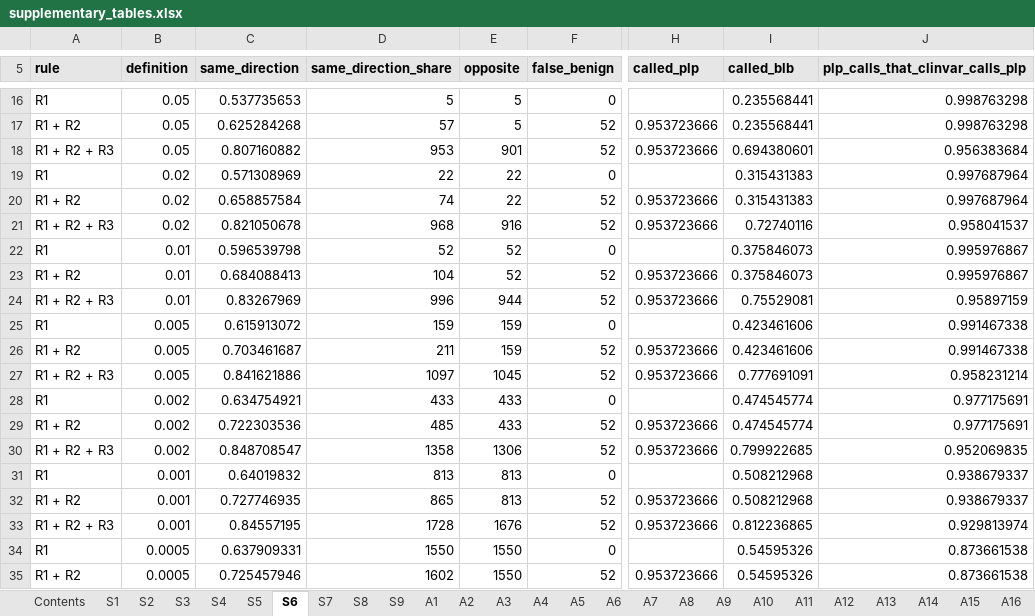
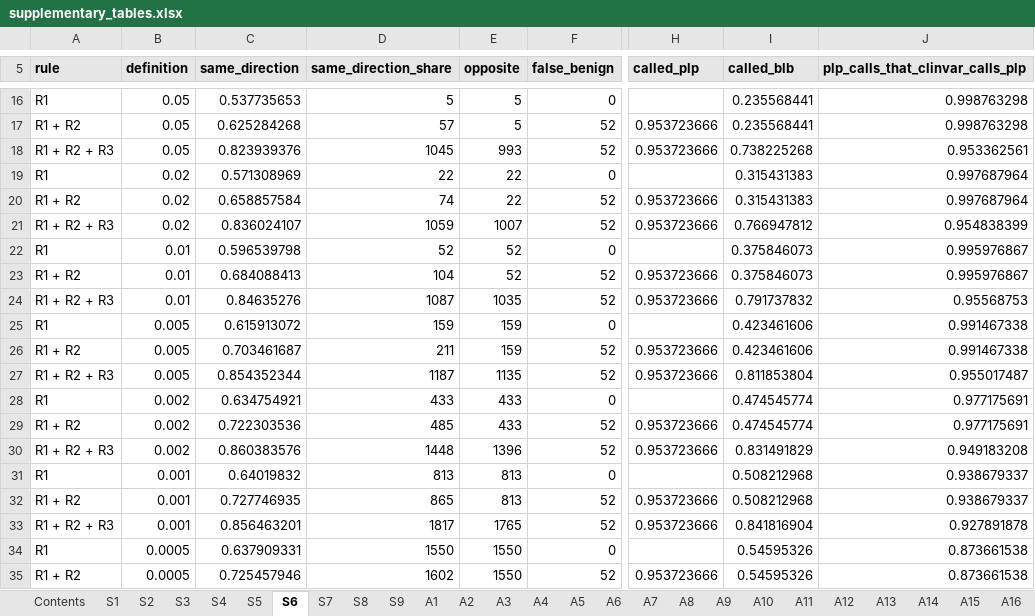
Before and after one commit to Huang-lab/fastVEP, an Excel workbook: manuscript/acmg/supplementary_tables.xlsx, sheet S6, drawn as a sheet; only a part is shown, gaps mark what is left out; values as stored, in another font and other column widths than the file's, no borders; the diff covers the shown part only; the diff names each change by its address in the sheet, - before the commit and + after, or states it on an @@ line.

```diff
--- a/manuscript/acmg/supplementary_tables.xlsx (sheet S6)
+++ b/manuscript/acmg/supplementary_tables.xlsx (sheet S6)
-C18 (same_direction): 0.807160882
+C18 (same_direction): 0.823939376
-D18 (same_direction_share): 953
+D18 (same_direction_share): 1045
-E18 (opposite): 901
+E18 (opposite): 993
-I18 (called_blb): 0.694380601
+I18 (called_blb): 0.738225268
-J18 (plp_calls_that_clinvar_calls_plp): 0.956383684
+J18 (plp_calls_that_clinvar_calls_plp): 0.953362561
-C21 (same_direction): 0.821050678
+C21 (same_direction): 0.836024107
-D21 (same_direction_share): 968
+D21 (same_direction_share): 1059
-E21 (opposite): 916
+E21 (opposite): 1007
-I21 (called_blb): 0.72740116
+I21 (called_blb): 0.766947812
-J21 (plp_calls_that_clinvar_calls_plp): 0.958041537
+J21 (plp_calls_that_clinvar_calls_plp): 0.954838399
-C24 (same_direction): 0.83267969
+C24 (same_direction): 0.84635276
-D24 (same_direction_share): 996
+D24 (same_direction_share): 1087
-E24 (opposite): 944
+E24 (opposite): 1035
-I24 (called_blb): 0.75529081
+I24 (called_blb): 0.791737832
-J24 (plp_calls_that_clinvar_calls_plp): 0.95897159
+J24 (plp_calls_that_clinvar_calls_plp): 0.95568753
-C27 (same_direction): 0.841621886
+C27 (same_direction): 0.854352344
-D27 (same_direction_share): 1097
+D27 (same_direction_share): 1187
-E27 (opposite): 1045
+E27 (opposite): 1135
-I27 (called_blb): 0.777691091
+I27 (called_blb): 0.811853804
-J27 (plp_calls_that_clinvar_calls_plp): 0.958231214
+J27 (plp_calls_that_clinvar_calls_plp): 0.955017487
-C30 (same_direction): 0.848708547
+C30 (same_direction): 0.860383576
-D30 (same_direction_share): 1358
+D30 (same_direction_share): 1448
-E30 (opposite): 1306
+E30 (opposite): 1396
-I30 (called_blb): 0.799922685
+I30 (called_blb): 0.831491829
-J30 (plp_calls_that_clinvar_calls_plp): 0.952069835
+J30 (plp_calls_that_clinvar_calls_plp): 0.949183208
-C33 (same_direction): 0.84557195
+C33 (same_direction): 0.856463201
-D33 (same_direction_share): 1728
+D33 (same_direction_share): 1817
-E33 (opposite): 1676
+E33 (opposite): 1765
-I33 (called_blb): 0.812236865
+I33 (called_blb): 0.841816904
-J33 (plp_calls_that_clinvar_calls_plp): 0.929813974
+J33 (plp_calls_that_clinvar_calls_plp): 0.927891878
```
Also changed, not shown: 7 added rows, 7 removed rows and 15 edited cells elsewhere in this sheet, sheet A1, sheet S2, sheet S9, sheet A7, sheet A6, sheet A9, 14 more sheets, 3 other files.
